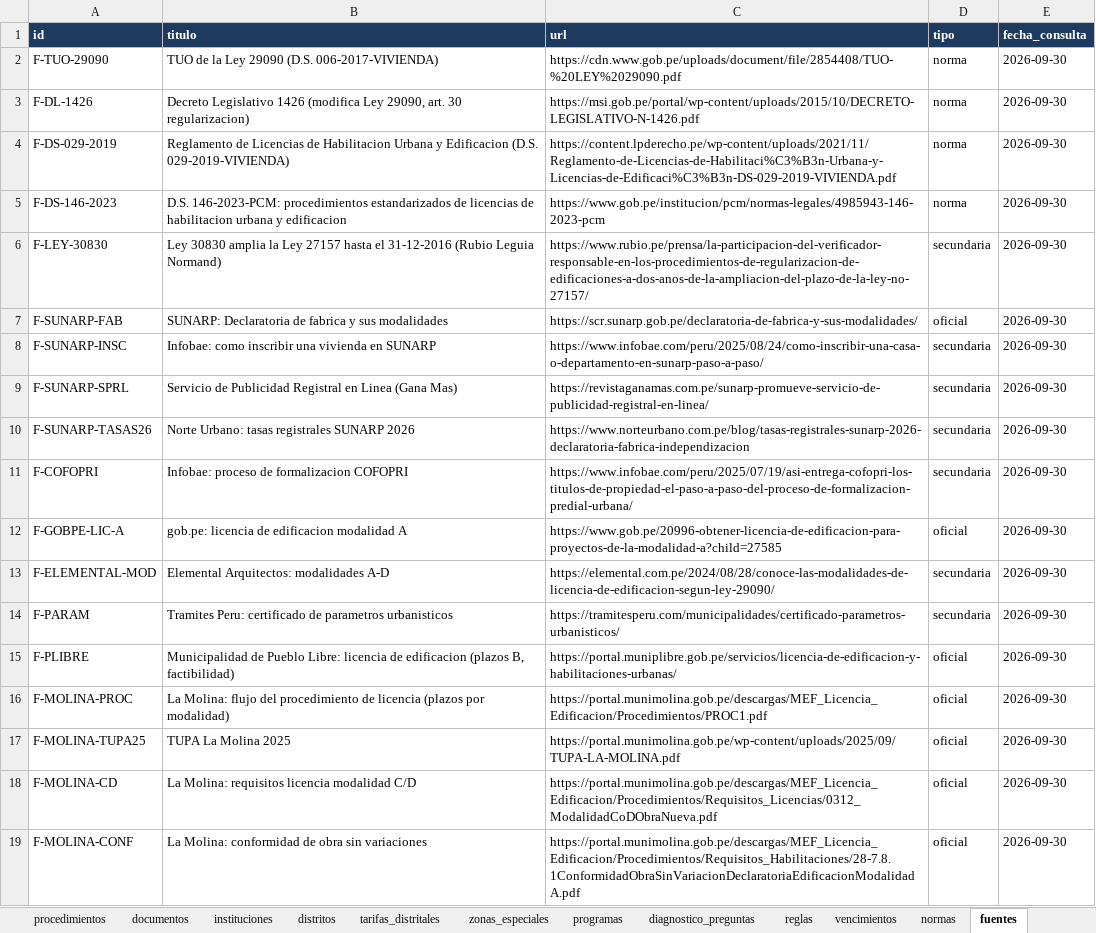
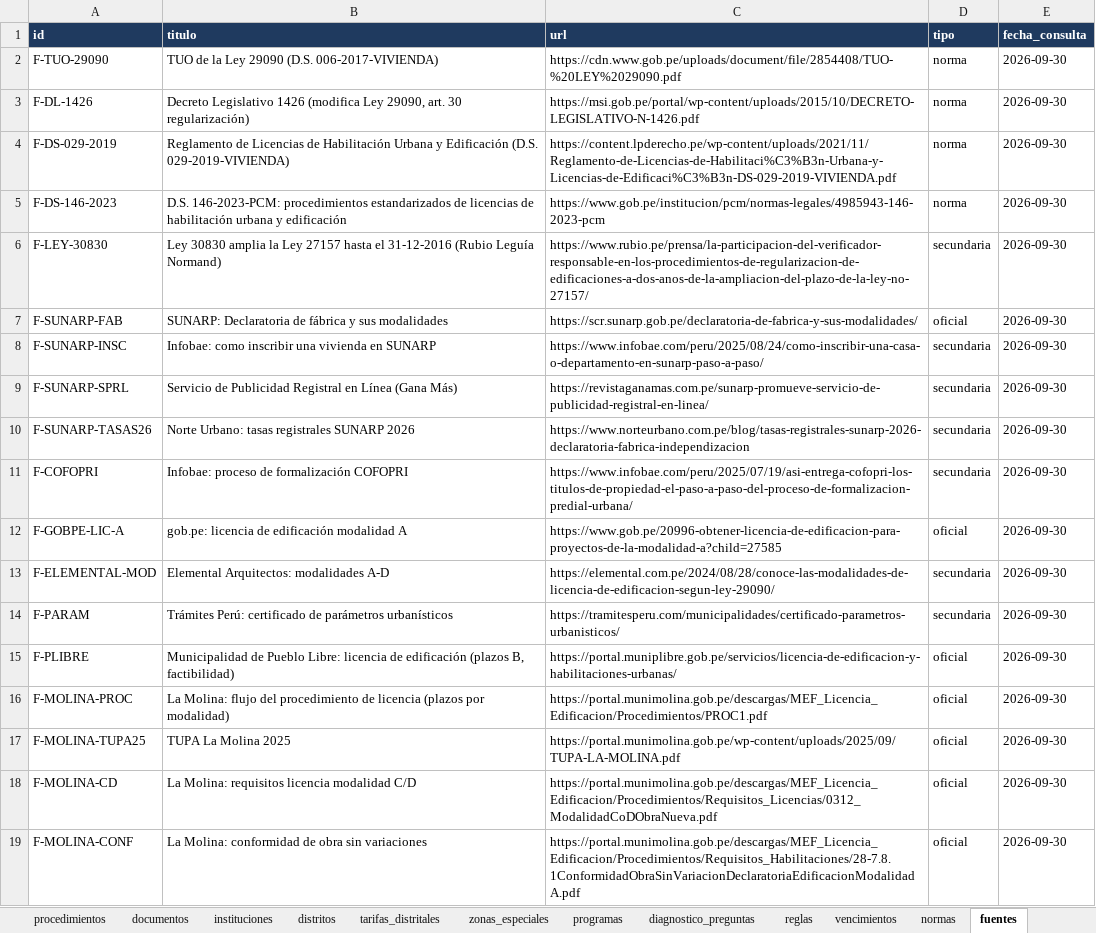
Before and after one commit to XeanN/ruta-obra, an Excel workbook: data/ruta-obra.xlsx, sheet fuentes, drawn as a sheet; only a part is shown; values as stored, in another font and other column widths than the file's, no borders; the diff covers the shown part only; the diff names each change by its address in the sheet, - before the commit and + after, or states it on an @@ line.

```diff
--- a/data/ruta-obra.xlsx (sheet fuentes)
+++ b/data/ruta-obra.xlsx (sheet fuentes)
-B3 (titulo): …art. 30 regularizacion)
+B3 (titulo): …art. 30 regularización)
-B4 (titulo): …Licencias de Habilitacion Urbana y Edificacion (D.S. 029-2019-VIVIENDA)
+B4 (titulo): …Licencias de Habilitación Urbana y Edificación (D.S. 029-2019-VIVIENDA)
-B5 (titulo): …licencias de habilitacion urbana y edificacion
+B5 (titulo): …licencias de habilitación urbana y edificación
-B6 (titulo): …31-12-2016 (Rubio Leguia Normand)
+B6 (titulo): …31-12-2016 (Rubio Leguía Normand)
-B7 (titulo): …Declaratoria de fabrica y sus…
+B7 (titulo): …Declaratoria de fábrica y sus…
-B9 (titulo): …Registral en Linea (Gana Mas)
+B9 (titulo): …Registral en Línea (Gana Más)
-B11 (titulo): Infobae: proceso de formalizacion COFOPRI
+B11 (titulo): Infobae: proceso de formalización COFOPRI
-B12 (titulo): gob.pe: licencia de edificacion modalidad A
+B12 (titulo): gob.pe: licencia de edificación modalidad A
-B14 (titulo): Tramites Peru: certificado de parametros urbanisticos
+B14 (titulo): Trámites Perú: certificado de parámetros urbanísticos
-B15 (titulo): …licencia de edificacion (plazos B,…
+B15 (titulo): …licencia de edificación (plazos B,…
```
Also changed, not shown: 11 edited cells elsewhere in this sheet, sheet procedimientos, sheet documentos, sheet instituciones, sheet diagnostico_preguntas, sheet tarifas_distritales, sheet etapas, 7 more sheets, 16 other files.
